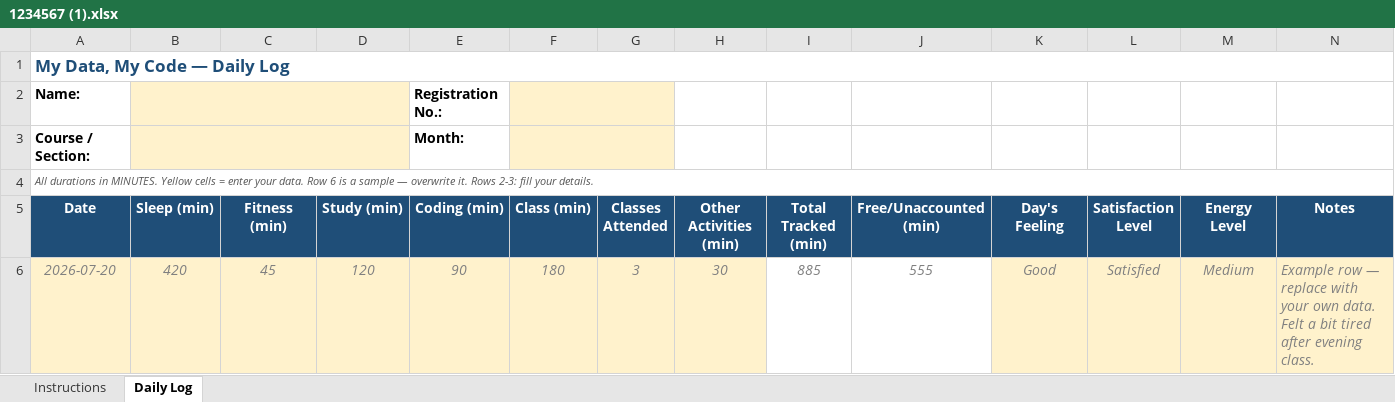
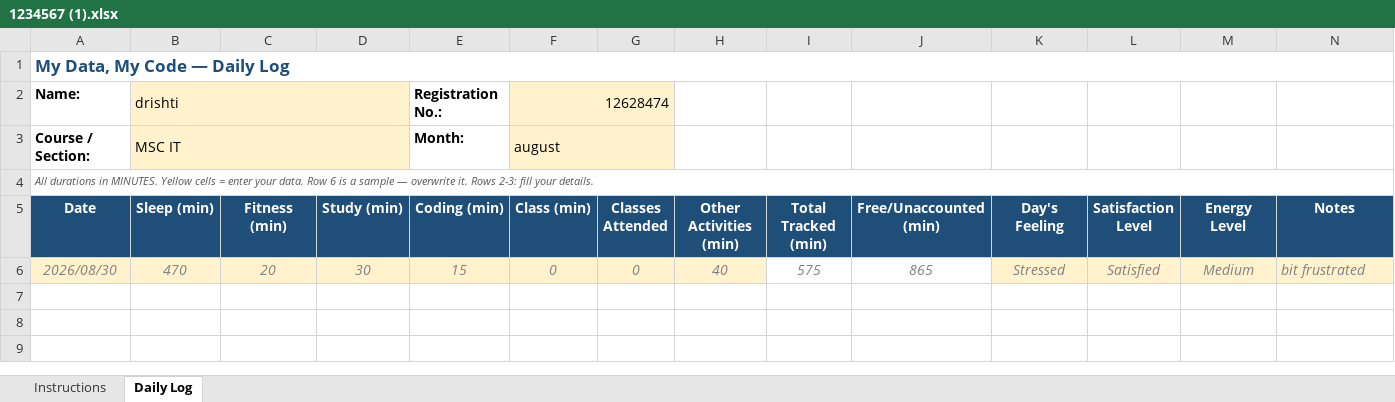
Before and after one commit to drishtisharma0263-cyber/776, an Excel workbook: 1234567 (1).xlsx, sheet Daily Log, drawn as a sheet; values as stored, in another font and other column widths than the file's, no borders; conditional formats not drawn; removed rows and columns are numbered as before the commit, all else as after; the diff names each change by its address in the sheet, - before the commit and + after, or states it on an @@ line.

Commit message:
Add files via upload

```diff
--- a/1234567 (1).xlsx (sheet Daily Log)
+++ b/1234567 (1).xlsx (sheet Daily Log)
-B2 (Sleep (min)): (empty)
+B2 (Sleep (min)): drishti
-F2 (Class (min)): (empty)
+F2 (Class (min)): 12628474
-B3 (Sleep (min)): (empty)
+B3 (Sleep (min)): MSC IT
-F3 (Class (min)): (empty)
+F3 (Class (min)): august
-row 6: 2026-07-20 | 420 | 45 | 120 | 90 | 180 | 3 | 30 | 885 | 555 | Good | Satisfied | Medium | Example row — replace with your own data. Felt a bit tired after evening class.
+row 6: 2026/08/30 | 470 | 20 | 30 | 15 | 0 | 0 | 40 | 575 | 865 | Stressed | Satisfied | Medium | bit frustrated
```
